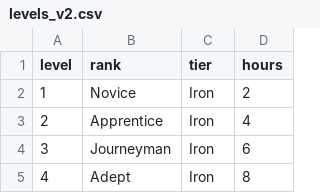
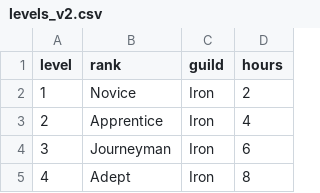
Before and after one commit to jrentingh/toggltracking, a CSV file: data/levels_v2.csv, drawn as a sheet; only a part is shown.

Commit message:
Update levels_v2.csv

```diff
--- a/data/levels_v2.csv
+++ b/data/levels_v2.csv
@@ -1,2 +1,2 @@
-level,rank,tier,hours
+level,rank,guild,hours
 1,Novice,Iron,2
```
